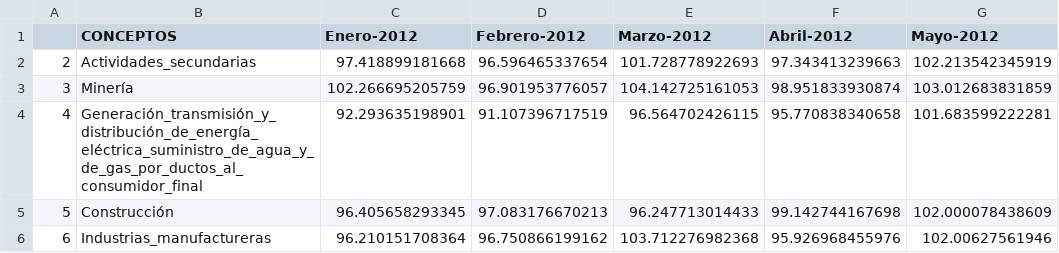
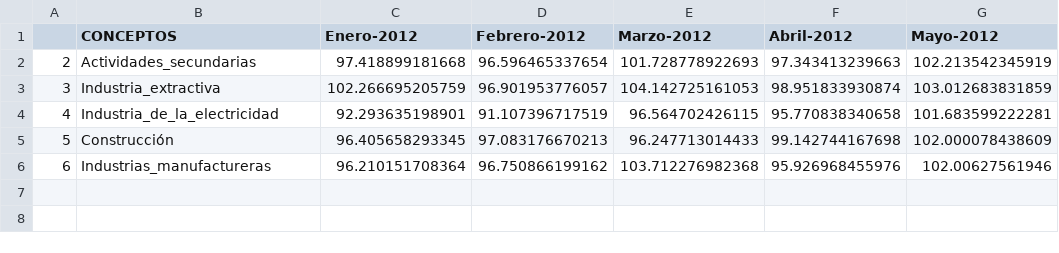
Before and after one commit to angel-n/dsc-2020, a CSV file: dataset/actividades_secundarias.csv, drawn as a sheet; only a part is shown; the diff names each change by its address in the sheet, - before the commit and + after, or states it on an @@ line.

Commit message:
identificadores updatesd

```diff
--- a/dataset/actividades_secundarias.csv
+++ b/dataset/actividades_secundarias.csv
-B3 (CONCEPTOS): Minería
+B3 (CONCEPTOS): Industria_extractiva
-B4 (CONCEPTOS): Generación_transmisión_y_distribución_de_energía_eléctrica_suministro_de_agua_y_de_gas_por_ductos_al_consumidor_final
+B4 (CONCEPTOS): Industria_de_la_electricidad
```
